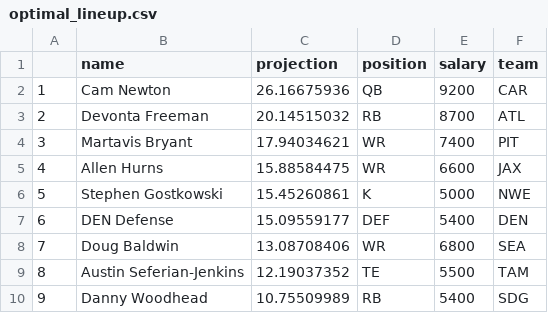
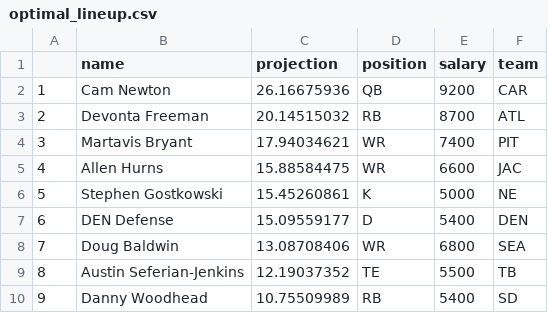
Before and after one commit to themattmorris/Fantasy, a CSV file: 5._final_optimized_lineup/optimal_lineup.csv, drawn as a sheet.

Commit message:
updated

```diff
--- a/5._final_optimized_lineup/optimal_lineup.csv
+++ b/5._final_optimized_lineup/optimal_lineup.csv
@@ -4,7 +4,7 @@
 "3","Martavis Bryant",17.94034621,"WR",7400,"PIT"
-"4","Allen Hurns",15.88584475,"WR",6600,"JAX"
-"5","Stephen Gostkowski",15.45260861,"K",5000,"NWE"
-"6","DEN Defense",15.09559177,"DEF",5400,"DEN"
+"4","Allen Hurns",15.88584475,"WR",6600,"JAC"
+"5","Stephen Gostkowski",15.45260861,"K",5000,"NE"
+"6","DEN Defense",15.09559177,"D",5400,"DEN"
 "7","Doug Baldwin",13.08708406,"WR",6800,"SEA"
-"8","Austin Seferian-Jenkins",12.19037352,"TE",5500,"TAM"
-"9","Danny Woodhead",10.75509989,"RB",5400,"SDG"
+"8","Austin Seferian-Jenkins",12.19037352,"TE",5500,"TB"
+"9","Danny Woodhead",10.75509989,"RB",5400,"SD"
```
